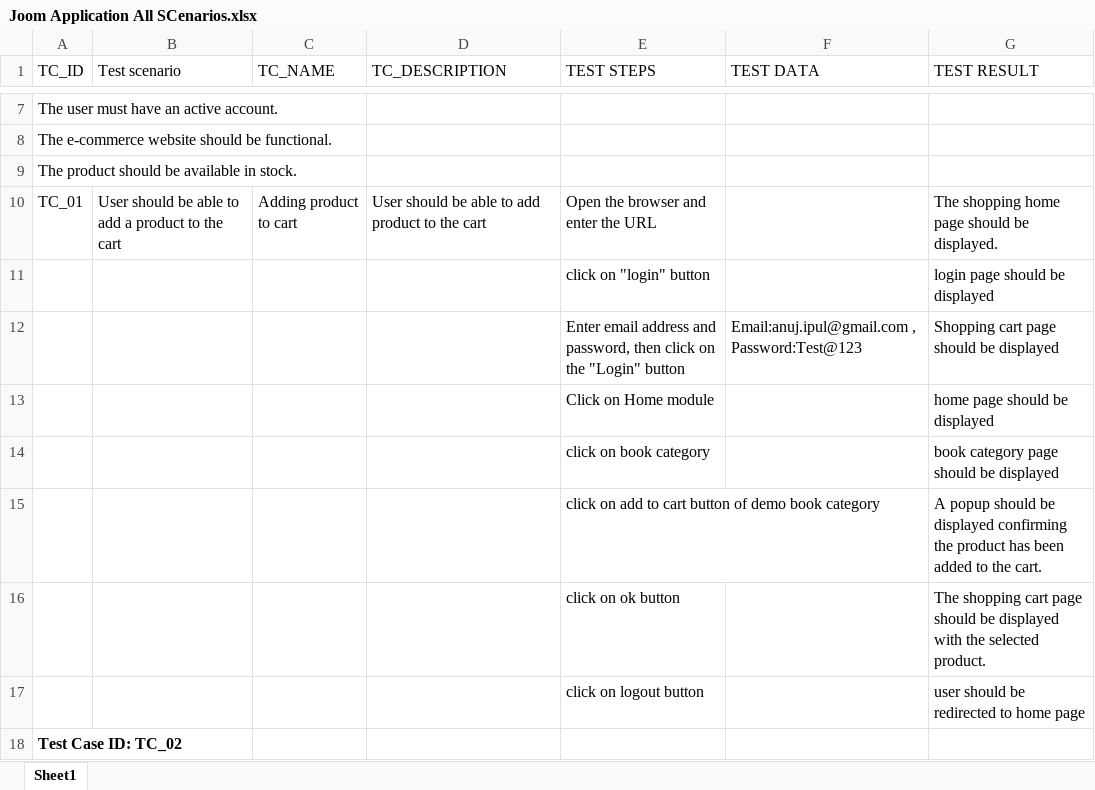
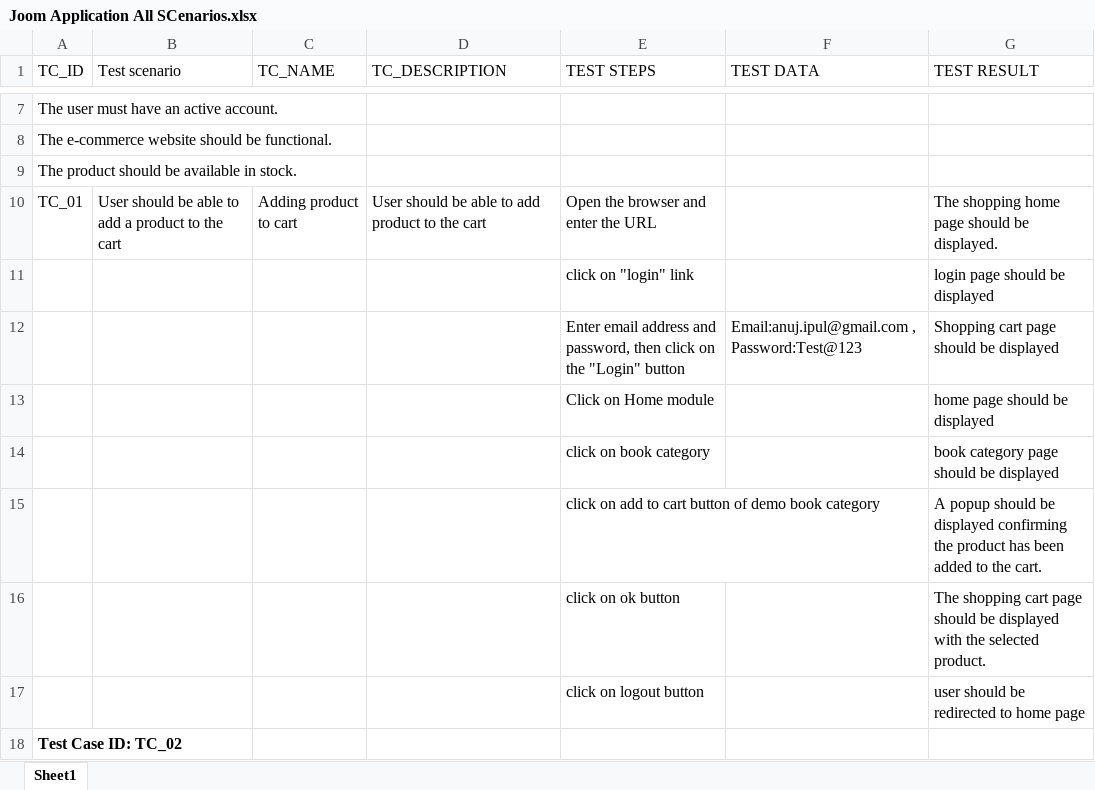
Before and after one commit to Lakshmeshwarsoumya/RepoProject, an Excel workbook: src/main/resources/Joom Application All SCenarios.xlsx, sheet Sheet1, drawn as a sheet; only a part is shown, gaps mark what is left out; values as stored, in another font and other column widths than the file's, no borders; the diff names each change by its address in the sheet, - before the commit and + after, or states it on an @@ line.

```diff
--- a/src/main/resources/Joom Application All SCenarios.xlsx (sheet Sheet1)
+++ b/src/main/resources/Joom Application All SCenarios.xlsx (sheet Sheet1)
-E11 (TEST STEPS): click on "login" button
+E11 (TEST STEPS): click on "login" link
```
Also changed, not shown: 3 other files.
